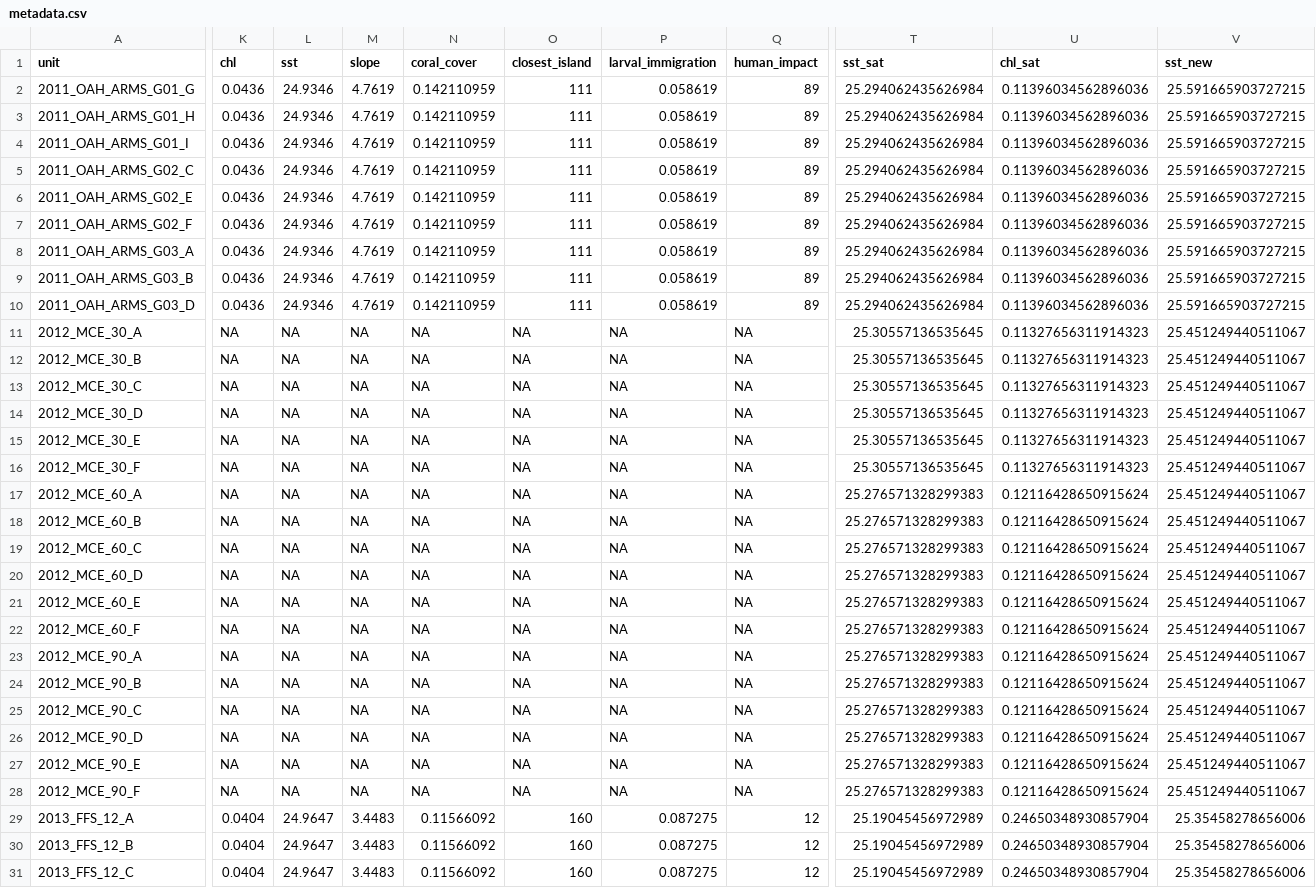
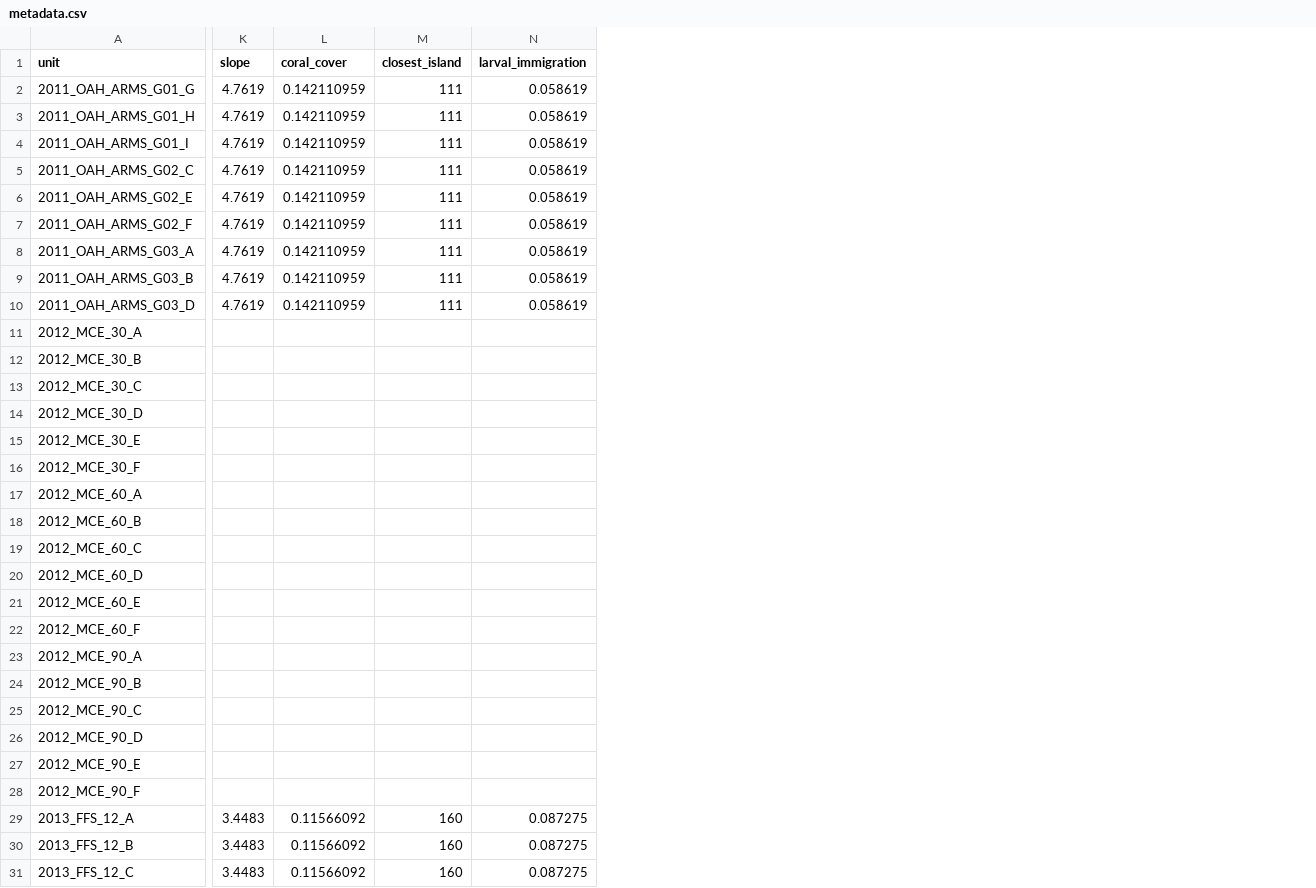
Before and after one commit to mhoban/arms_crabs, a CSV file: data/metadata.csv, drawn as a sheet; only a part is shown, gaps mark what is left out; removed rows and columns are numbered as before the commit, all else as after; the diff covers the shown part only; the diff names each change by its address in the sheet, - before the commit and + after, or states it on an @@ line.

Commit message:
human impacts code and other updates

```diff
--- a/data/metadata.csv
+++ b/data/metadata.csv
-column K (chl), rows 2-31: 0.0436 | 0.0436 | 0.0436 | 0.0436 | 0.0436 | 0.0436 | 0.0436 | 0.0436 | 0.0436 | NA | NA | NA | NA | NA | NA | NA | NA | NA | NA | NA | NA | NA | NA | NA | NA | NA | NA | 0.0404 | 0.0404 | 0.0404
-column L (sst), rows 2-31: 24.9346 | 24.9346 | 24.9346 | 24.9346 | 24.9346 | 24.9346 | 24.9346 | 24.9346 | 24.9346 | NA | NA | NA | NA | NA | NA | NA | NA | NA | NA | NA | NA | NA | NA | NA | NA | NA | NA | 24.9647 | 24.9647 | 24.9647
-column Q (human_impact), rows 2-31: 89 | 89 | 89 | 89 | 89 | 89 | 89 | 89 | 89 | NA | NA | NA | NA | NA | NA | NA | NA | NA | NA | NA | NA | NA | NA | NA | NA | NA | NA | 12 | 12 | 12
-column T (sst_sat), rows 2-31: 25.294062435626984 | 25.294062435626984 | 25.294062435626984 | 25.294062435626984 | 25.294062435626984 | 25.294062435626984 | 25.294062435626984 | 25.294062435626984 | 25.294062435626984 | 25.30557136535645 | 25.30557136535645 | 25.30557136535645 | 25.30557136535645 | 25.30557136535645 | 25.30557136535645 | 25.276571328299383 | 25.276571328299383 | 25.276571328299383 | 25.276571328299383 | 25.276571328299383 | 25.276571328299383 | 25.276571328299383 | 25.276571328299383 | 25.276571328299383 | 25.276571328299383 | 25.276571328299383 | 25.276571328299383 | 25.19045456972989 | 25.19045456972989 | 25.19045456972989
-column U (chl_sat), rows 2-31: 0.11396034562896036 | 0.11396034562896036 | 0.11396034562896036 | 0.11396034562896036 | 0.11396034562896036 | 0.11396034562896036 | 0.11396034562896036 | 0.11396034562896036 | 0.11396034562896036 | 0.11327656311914323 | 0.11327656311914323 | 0.11327656311914323 | 0.11327656311914323 | 0.11327656311914323 | 0.11327656311914323 | 0.12116428650915624 | 0.12116428650915624 | 0.12116428650915624 | 0.12116428650915624 | 0.12116428650915624 | 0.12116428650915624 | 0.12116428650915624 | 0.12116428650915624 | 0.12116428650915624 | 0.12116428650915624 | 0.12116428650915624 | 0.12116428650915624 | 0.24650348930857904 | 0.24650348930857904 | 0.24650348930857904
-column V (sst_new), rows 2-31: 25.591665903727215 | 25.591665903727215 | 25.591665903727215 | 25.591665903727215 | 25.591665903727215 | 25.591665903727215 | 25.591665903727215 | 25.591665903727215 | 25.591665903727215 | 25.451249440511067 | 25.451249440511067 | 25.451249440511067 | 25.451249440511067 | 25.451249440511067 | 25.451249440511067 | 25.451249440511067 | 25.451249440511067 | 25.451249440511067 | 25.451249440511067 | 25.451249440511067 | 25.451249440511067 | 25.451249440511067 | 25.451249440511067 | 25.451249440511067 | 25.451249440511067 | 25.451249440511067 | 25.451249440511067 | 25.35458278656006 | 25.35458278656006 | 25.35458278656006
-K11:K28 (slope): NA
+K11:K28 (slope): (empty)
-L11:L28 (coral_cover): NA
+L11:L28 (coral_cover): (empty)
-M11:M28 (closest_island): NA
+M11:M28 (closest_island): (empty)
-N11:N28 (larval_immigration): NA
+N11:N28 (larval_immigration): (empty)
```
Also changed, not shown: 7 added columns, 2 removed columns and 4 edited cells elsewhere in this file, data/tables/environmental_variables.csv, 6 other files.
